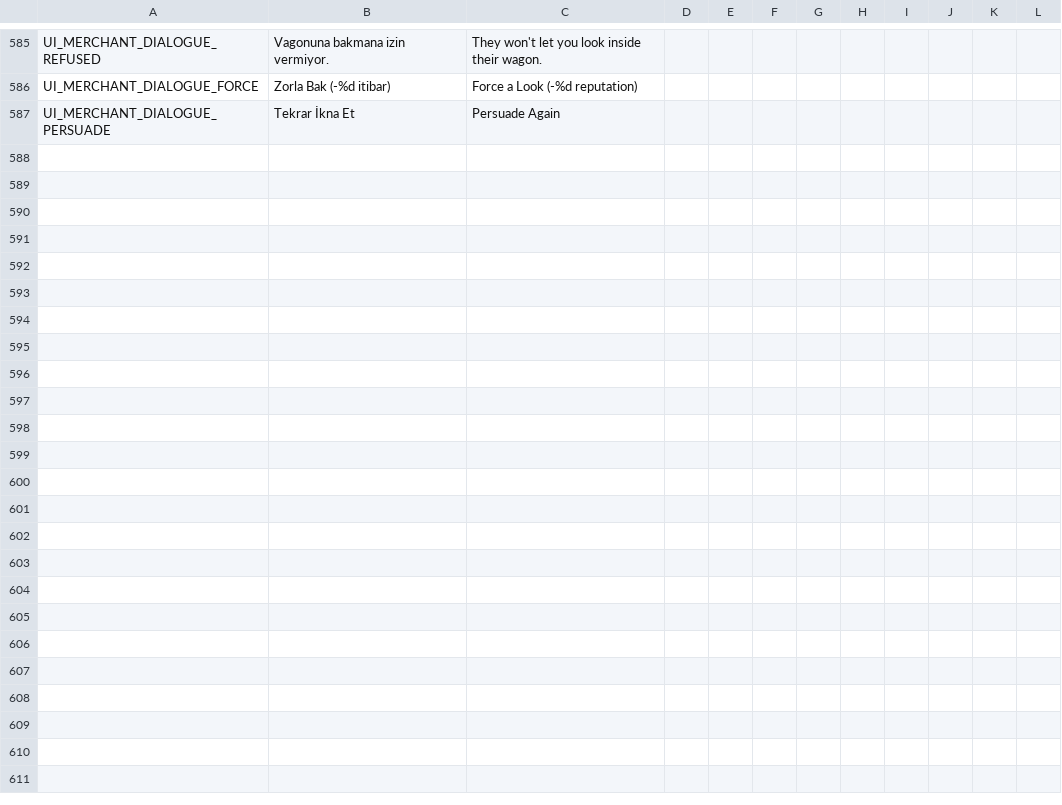
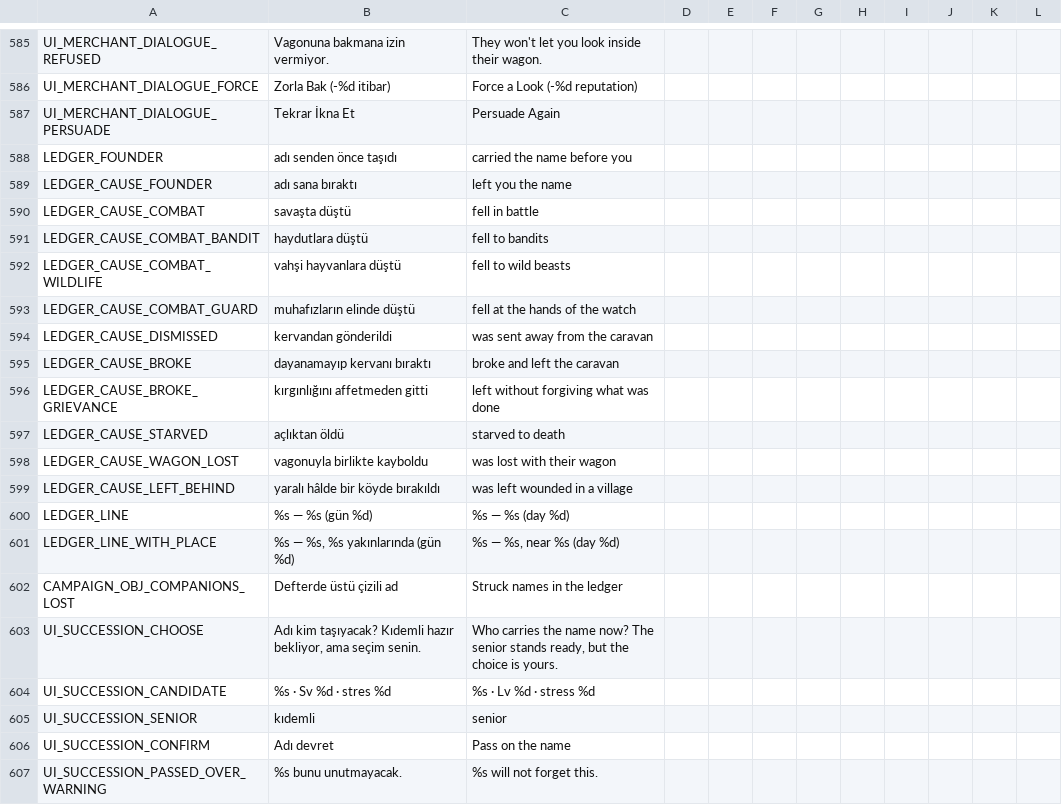
Before and after one commit to ulubatuhan/wayborne, a CSV file: data/locale/ui.csv, drawn as a sheet; only a part is shown, gaps mark what is left out; the diff covers the shown part only.

```diff
--- a/data/locale/ui.csv
+++ b/data/locale/ui.csv
@@ -587 +587,21 @@
 "UI_MERCHANT_DIALOGUE_PERSUADE","Tekrar İkna Et","Persuade Again","","","","","","","","",""
+"LEDGER_FOUNDER","adı senden önce taşıdı","carried the name before you","","","","","","","","",""
+"LEDGER_CAUSE_FOUNDER","adı sana bıraktı","left you the name","","","","","","","","",""
+"LEDGER_CAUSE_COMBAT","savaşta düştü","fell in battle","","","","","","","","",""
+"LEDGER_CAUSE_COMBAT_BANDIT","haydutlara düştü","fell to bandits","","","","","","","","",""
+"LEDGER_CAUSE_COMBAT_WILDLIFE","vahşi hayvanlara düştü","fell to wild beasts","","","","","","","","",""
+"LEDGER_CAUSE_COMBAT_GUARD","muhafızların elinde düştü","fell at the hands of the watch","","","","","","","","",""
+"LEDGER_CAUSE_DISMISSED","kervandan gönderildi","was sent away from the caravan","","","","","","","","",""
+"LEDGER_CAUSE_BROKE","dayanamayıp kervanı bıraktı","broke and left the caravan","","","","","","","","",""
+"LEDGER_CAUSE_BROKE_GRIEVANCE","kırgınlığını affetmeden gitti","left without forgiving what was done","","","","","","","","",""
+"LEDGER_CAUSE_STARVED","açlıktan öldü","starved to death","","","","","","","","",""
+"LEDGER_CAUSE_WAGON_LOST","vagonuyla birlikte kayboldu","was lost with their wagon","","","","","","","","",""
+"LEDGER_CAUSE_LEFT_BEHIND","yaralı hâlde bir köyde bırakıldı","was left wounded in a village","","","","","","","","",""
+"LEDGER_LINE","%s — %s (gün %d)","%s — %s (day %d)","","","","","","","","",""
+"LEDGER_LINE_WITH_PLACE","%s — %s, %s yakınlarında (gün %d)","%s — %s, near %s (day %d)","","","","","","","","",""
+"CAMPAIGN_OBJ_COMPANIONS_LOST","Defterde üstü çizili ad","Struck names in the ledger","","","","","","","","",""
+"UI_SUCCESSION_CHOOSE","Adı kim taşıyacak? Kıdemli hazır bekliyor, ama seçim senin.","Who carries the name now? The senior stands ready, but the choice is yours.","","","","","","","","",""
+"UI_SUCCESSION_CANDIDATE","%s · Sv %d · stres %d","%s · Lv %d · stress %d","","","","","","","","",""
+"UI_SUCCESSION_SENIOR","kıdemli","senior","","","","","","","","",""
+"UI_SUCCESSION_CONFIRM","Adı devret","Pass on the name","","","","","","","","",""
+"UI_SUCCESSION_PASSED_OVER_WARNING","%s bunu unutmayacak.","%s will not forget this.","","","","","","","","",""
```
Also changed, not shown: 11 added rows elsewhere in this file, data/locale/events.csv, data/locale/game.csv, 32 other files.
